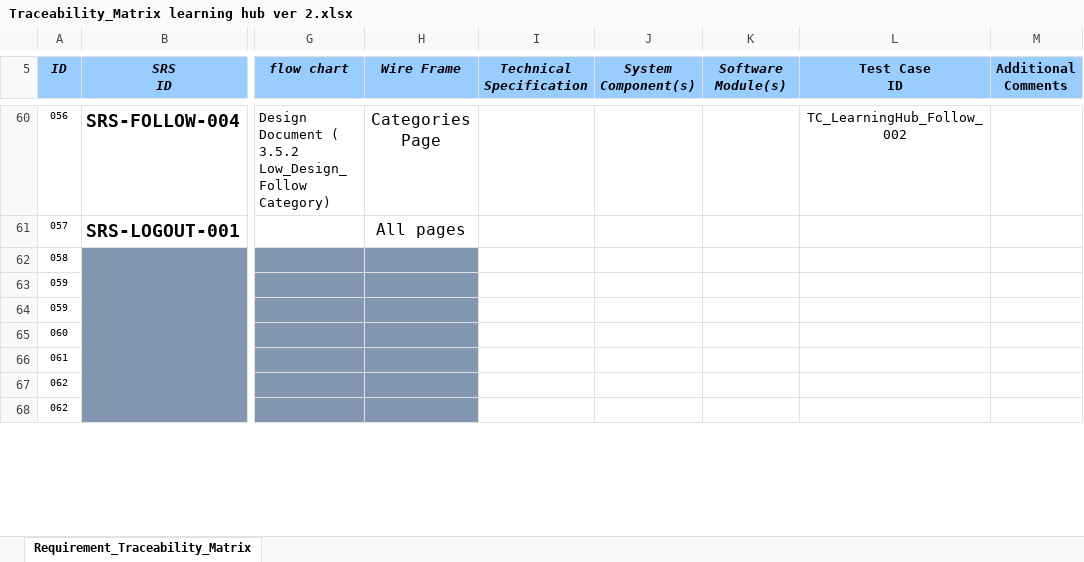
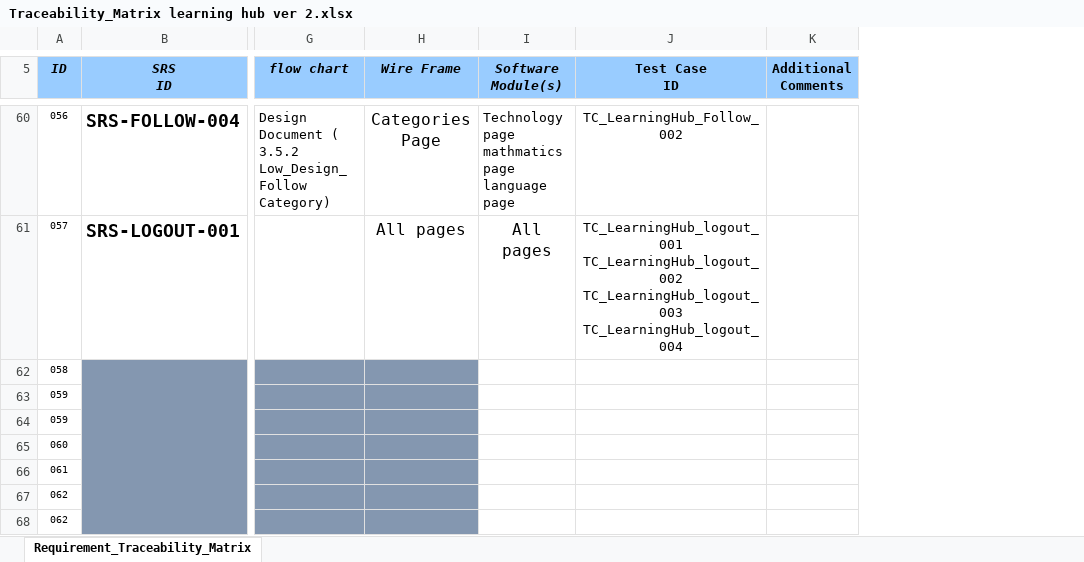
Before and after one commit to AlaaOsama25/learning-hub, an Excel workbook: RTM/Traceability_Matrix learning hub ver 2.xlsx, sheet Requirement_Traceability_Matrix, drawn as a sheet; only a part is shown, gaps mark what is left out; values as stored, in another font and other column widths than the file's, no borders; conditional formats not drawn; removed rows and columns are numbered as before the commit, all else as after; ↵ is a line break in a cell; the diff covers the shown part only; the diff names each change by its address in the sheet, - before the commit and + after, or states it on an @@ line.

Commit message:
Update Traceability_Matrix learning hub ver 2.xlsx

```diff
--- a/RTM/Traceability_Matrix learning hub ver 2.xlsx (sheet Requirement_Traceability_Matrix)
+++ b/RTM/Traceability_Matrix learning hub ver 2.xlsx (sheet Requirement_Traceability_Matrix)
-column I (Technical Specification), empty
-column J (System Component(s)), empty
-I60 (Software Module(s)): (empty)
+I60 (Software Module(s)): Technology page ↵ mathmatics page ↵ language page
-I61 (Software Module(s)): (empty)
+I61 (Software Module(s)): All pages
-J61 (Test Case ID): (empty)
+J61 (Test Case ID): TC_LearningHub_logout_001 ↵ TC_LearningHub_logout_002 ↵ TC_LearningHub_logout_003 ↵ TC_LearningHub_logout_004
```
Also changed, not shown: 57 edited cells elsewhere in this sheet.
